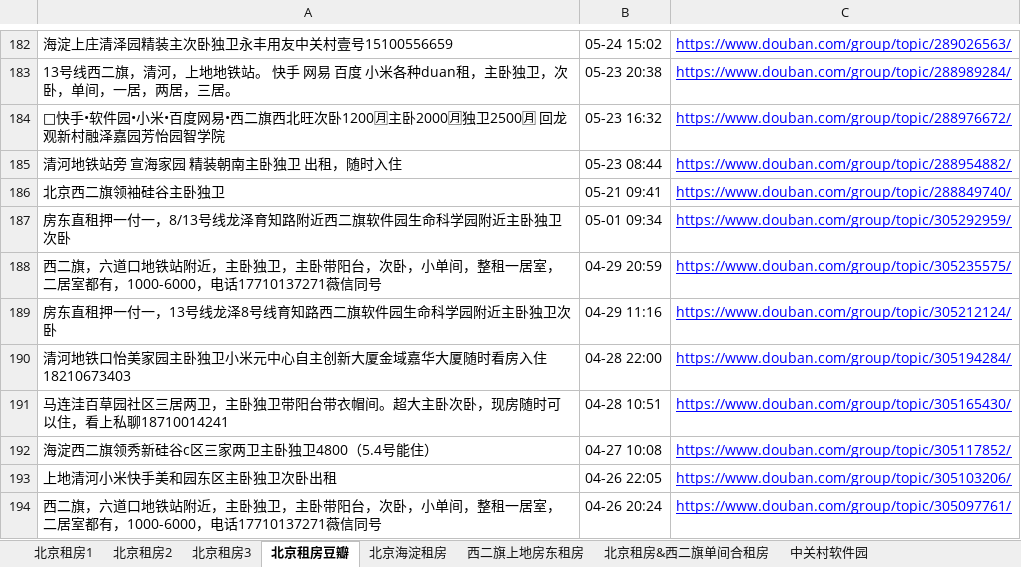
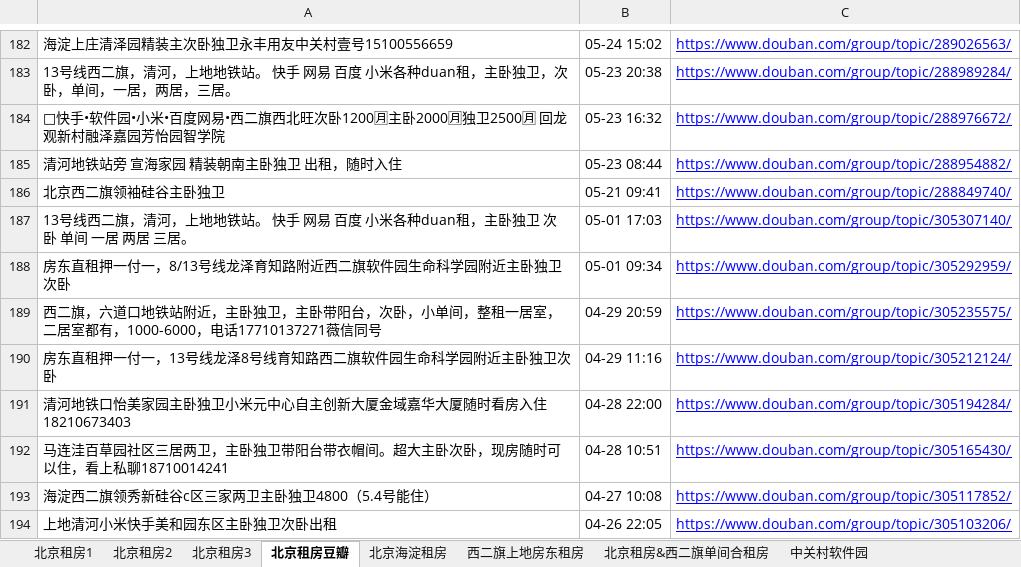
Before and after one commit to slzhang13/rent-info-crawler, an Excel workbook: filtered_rent_info.xlsx, sheet 北京租房豆瓣, drawn as a sheet; only a part is shown, gaps mark what is left out; the shorter side is filled out with more unchanged rows; values as stored, in another font and other column widths than the file's, no borders; the diff names each change by its address in the sheet, - before the commit and + after, or states it on an @@ line.

```diff
--- a/filtered_rent_info.xlsx (sheet 北京租房豆瓣)
+++ b/filtered_rent_info.xlsx (sheet 北京租房豆瓣)
+row 187: 13号线西二旗，清河，上地地铁站。 快手 网易 百度 小米各种duan租，主卧独卫 次卧 单间 一居 两居 三居。 | 05-01 17:03 | https://www.douban.com/group/topic/305307140/
```
Also changed, not shown: sheet 北京租房1, 1 other file.
